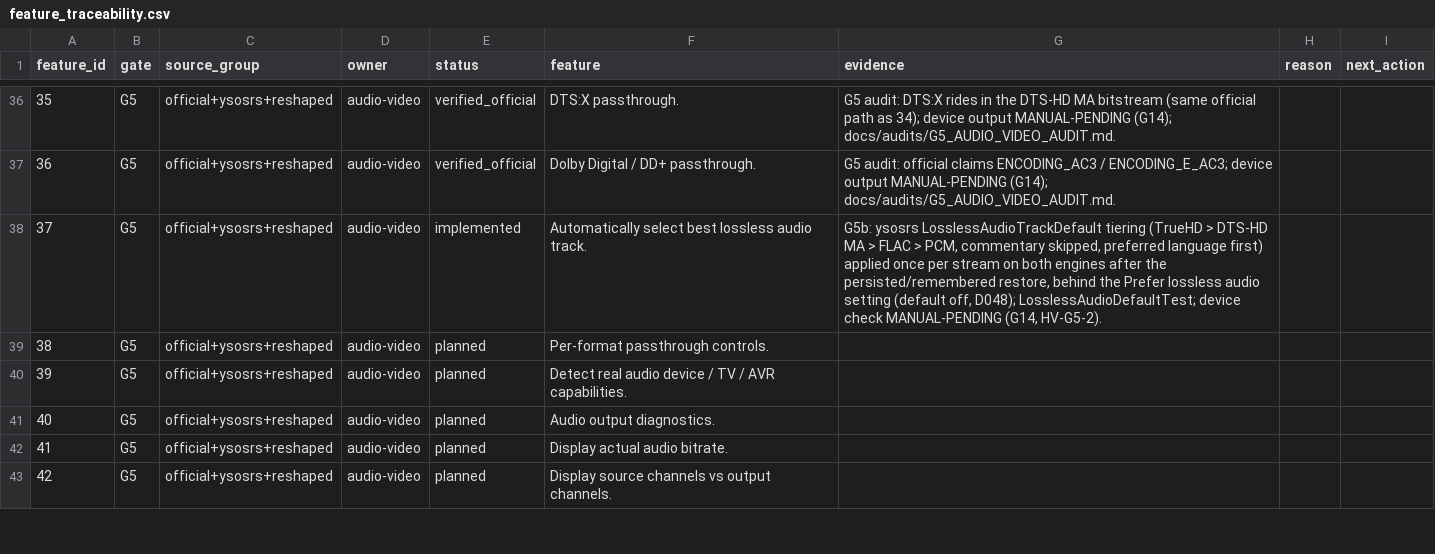
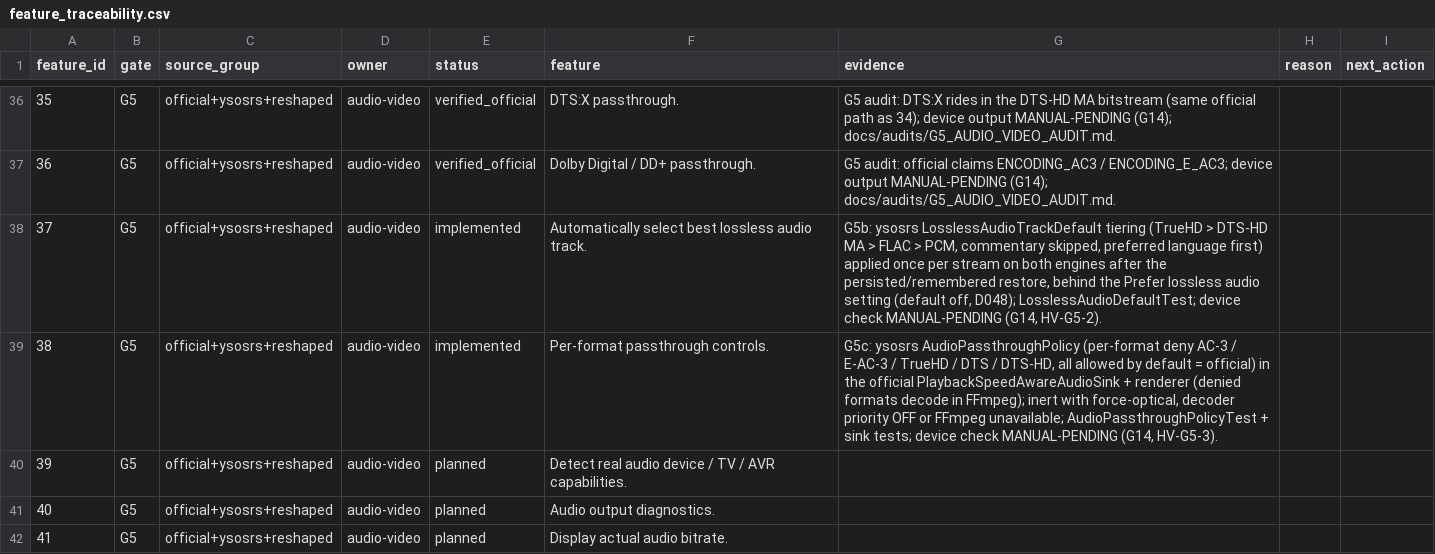
Before and after one commit to alrithy/NuvioTV, a CSV file: integration/feature_traceability.csv, drawn as a sheet; only a part is shown, gaps mark what is left out; the shorter side is filled out with more unchanged rows.

```diff
--- a/integration/feature_traceability.csv
+++ b/integration/feature_traceability.csv
@@ -38,3 +38,3 @@ feature_id,gate,source_group,owner,status,feature,evidence,reason,next_action
 37,G5,official+ysosrs+reshaped,audio-video,implemented,Automatically select best lossless audio track.,"G5b: ysosrs LosslessAudioTrackDefault tiering (TrueHD > DTS-HD MA > FLAC > PCM, commentary skipped, preferred language first) applied once per stream on both engines after the persisted/remembered restore, behind the Prefer lossless audio setting (default off, D048); LosslessAudioDefaultTest; device check MANUAL-PENDING (G14, HV-G5-2).",,
-38,G5,official+ysosrs+reshaped,audio-video,planned,Per-format passthrough controls.,,,
+38,G5,official+ysosrs+reshaped,audio-video,implemented,Per-format passthrough controls.,"G5c: ysosrs AudioPassthroughPolicy (per-format deny AC-3 / E-AC-3 / TrueHD / DTS / DTS-HD, all allowed by default = official) in the official PlaybackSpeedAwareAudioSink + renderer (denied formats decode in FFmpeg); inert with force-optical, decoder priority OFF or FFmpeg unavailable; AudioPassthroughPolicyTest + sink tests; device check MANUAL-PENDING (G14, HV-G5-3).",,
 39,G5,official+ysosrs+reshaped,audio-video,planned,Detect real audio device / TV / AVR capabilities.,,,
```
Also changed, not shown: 13 other files.
